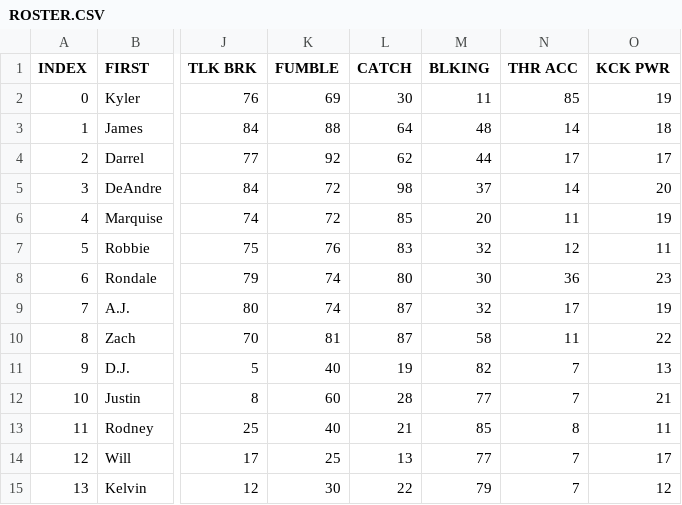
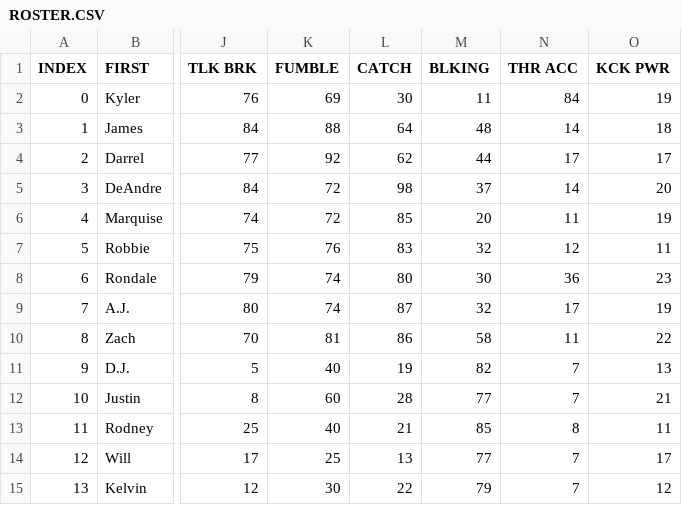
Before and after one commit to vskaush2/AxisFootballMods, a CSV file: Mods/Team Mods/Arizona Cardinals/ROSTER.CSV, drawn as a sheet; only a part is shown, gaps mark what is left out; the diff names each change by its address in the sheet, - before the commit and + after, or states it on an @@ line.

```diff
--- a/Mods/Team Mods/Arizona Cardinals/ROSTER.CSV
+++ b/Mods/Team Mods/Arizona Cardinals/ROSTER.CSV
-N2 (THR ACC): 85
+N2 (THR ACC): 84
-L10 (CATCH): 87
+L10 (CATCH): 86
```
Also changed, not shown: Mods/Team Mods/Atlanta Falcons/ROSTER.CSV, Mods/Team Mods/Baltimore Ravens/ROSTER.CSV, 25 other files.
